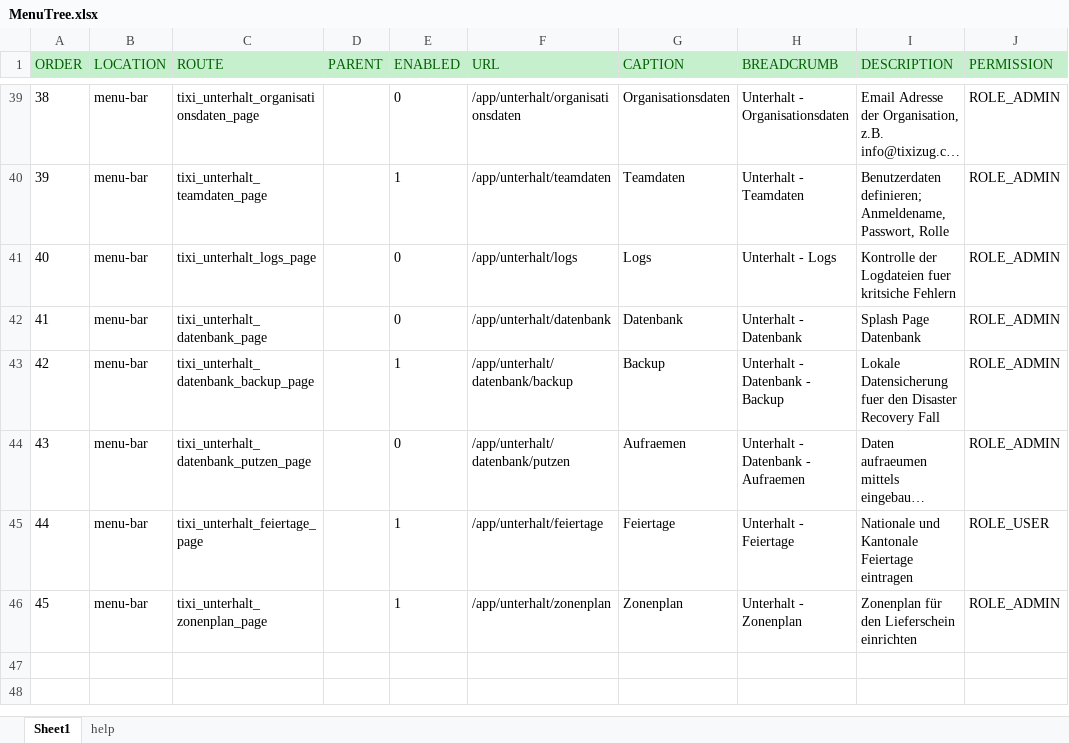
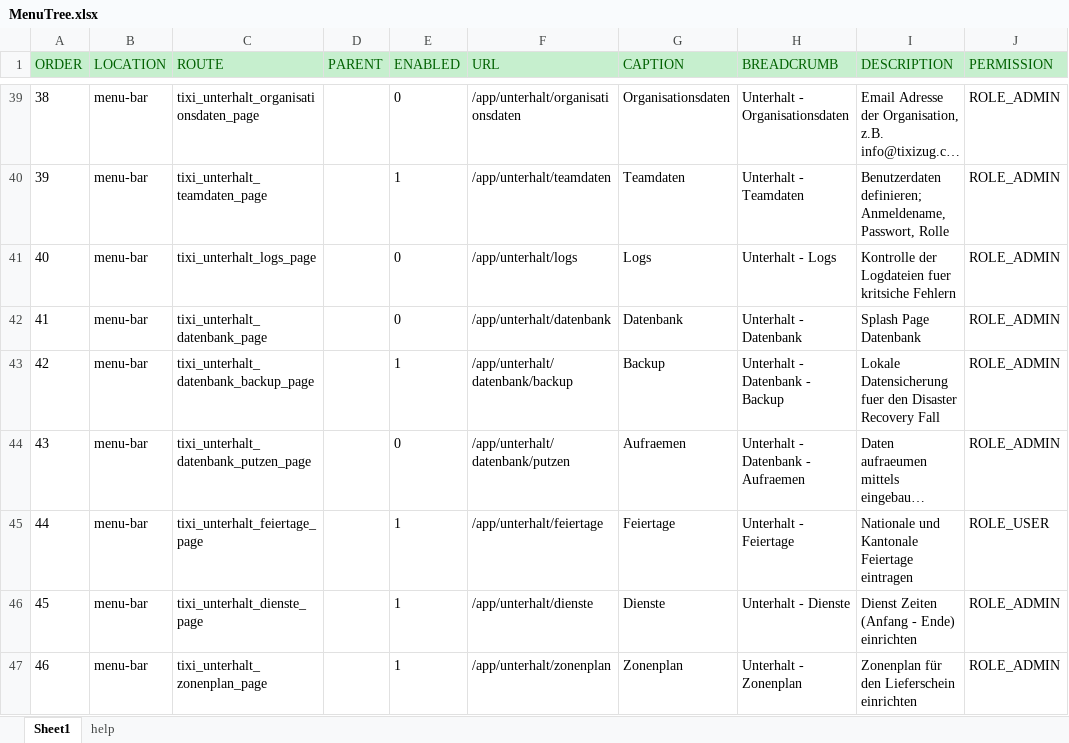
Before and after one commit to Josi-Conrad/sfitixi, an Excel workbook: web/doc/MenuTree.xlsx, sheet Sheet1, drawn as a sheet; only a part is shown, gaps mark what is left out; long unchanged cells end in …; values as stored, in another font and other column widths than the file's, no borders; conditional formats not drawn; addresses are those after the commit; the diff names each change by its address in the sheet, - before the commit and + after, or states it on an @@ line.

```diff
--- a/web/doc/MenuTree.xlsx (sheet Sheet1)
+++ b/web/doc/MenuTree.xlsx (sheet Sheet1)
+row 46: 45 | menu-bar | tixi_unterhalt_dienste_page |  | 1 | /app/unterhalt/dienste | Dienste | Unterhalt - Dienste | Dienst Zeiten (Anfang - Ende) einrichten | ROLE_ADMIN
@@ column A (ORDER) renumbered from row 47 down @@
```
Also changed, not shown: 17 other files.
